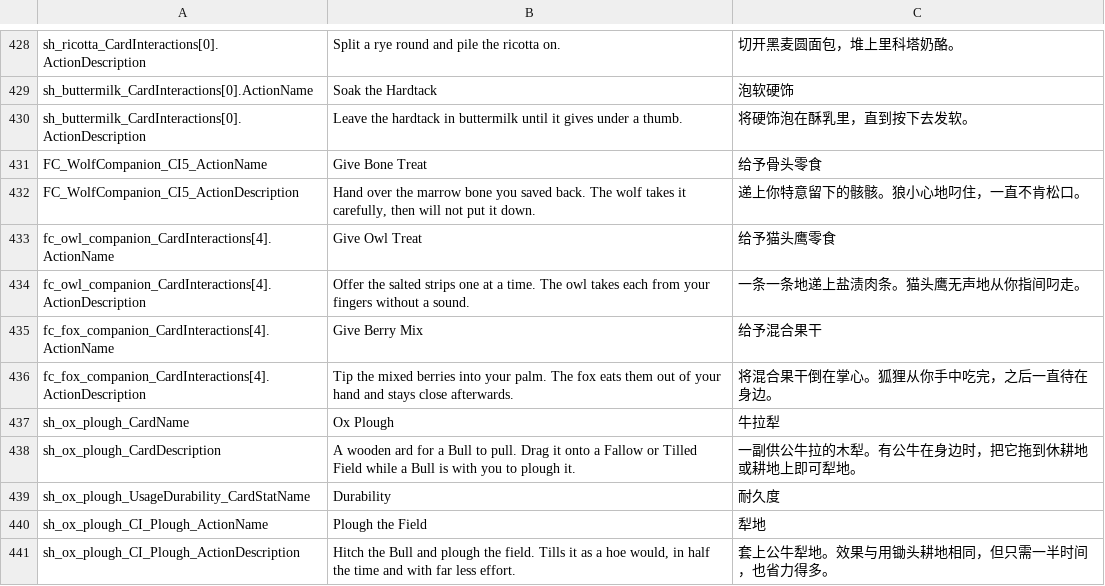
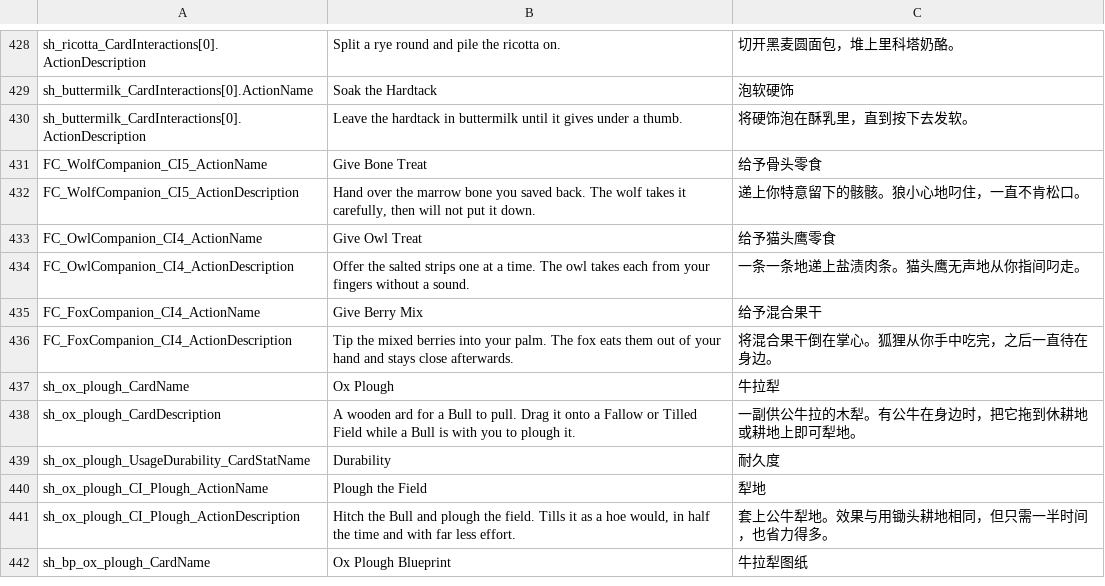
Before and after one commit to Jaredcscott/CSFF_Mods_CrispyWhips, a CSV file: Sirus23_Mod_Collection/Localization/SimpCn.csv, drawn as a sheet; only a part is shown, gaps mark what is left out; the shorter side is filled out with more unchanged rows.

Commit message:
Export Sirus23 Mod Collection v1.22.15 from monorepo
Sync source files; exclude bin/, obj/, lib/, .audit/.

```diff
--- a/Sirus23_Mod_Collection/Localization/SimpCn.csv
+++ b/Sirus23_Mod_Collection/Localization/SimpCn.csv
@@ -432,6 +432,6 @@ FC_WolfCompanion_CI5_ActionName,Give Bone Treat,给予骨头零食
 FC_WolfCompanion_CI5_ActionDescription,"Hand over the marrow bone you saved back. The wolf takes it carefully, then will not put it down.",递上你特意留下的骸骸。狼小心地叼住，一直不肯松口。
-fc_owl_companion_CardInteractions[4].ActionName,Give Owl Treat,给予猫头鹰零食
-fc_owl_companion_CardInteractions[4].ActionDescription,Offer the salted strips one at a time. The owl takes each from your fingers without a sound.,一条一条地递上盐渍肉条。猫头鹰无声地从你指间叼走。
-fc_fox_companion_CardInteractions[4].ActionName,Give Berry Mix,给予混合果干
-fc_fox_companion_CardInteractions[4].ActionDescription,Tip the mixed berries into your palm. The fox eats them out of your hand and stays close afterwards.,将混合果干倒在掌心。狐狸从你手中吃完，之后一直待在身边。
+FC_OwlCompanion_CI4_ActionName,Give Owl Treat,给予猫头鹰零食
+FC_OwlCompanion_CI4_ActionDescription,Offer the salted strips one at a time. The owl takes each from your fingers without a sound.,一条一条地递上盐渍肉条。猫头鹰无声地从你指间叼走。
+FC_FoxCompanion_CI4_ActionName,Give Berry Mix,给予混合果干
+FC_FoxCompanion_CI4_ActionDescription,Tip the mixed berries into your palm. The fox eats them out of your hand and stays close afterwards.,将混合果干倒在掌心。狐狸从你手中吃完，之后一直待在身边。
 sh_ox_plough_CardName,Ox Plough,牛拉犁
```
Also changed, not shown: Sirus23_Mod_Collection/Localization/SimpEn.csv, 7 other files.
